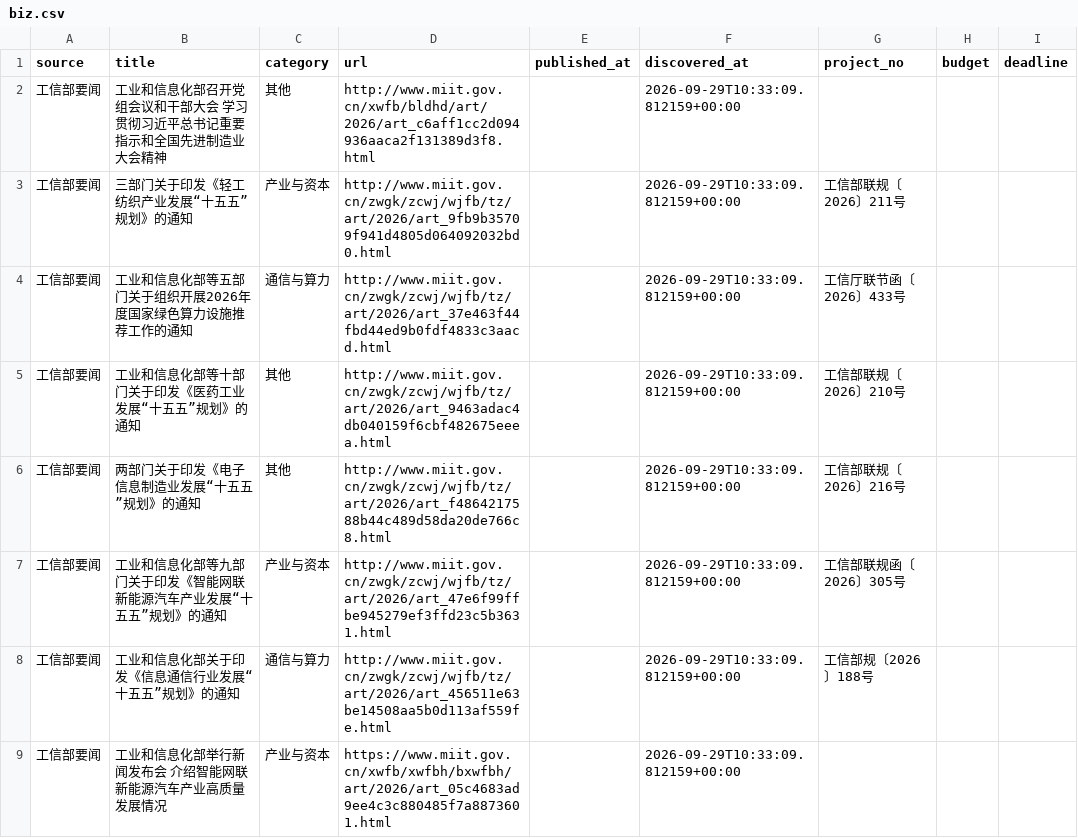
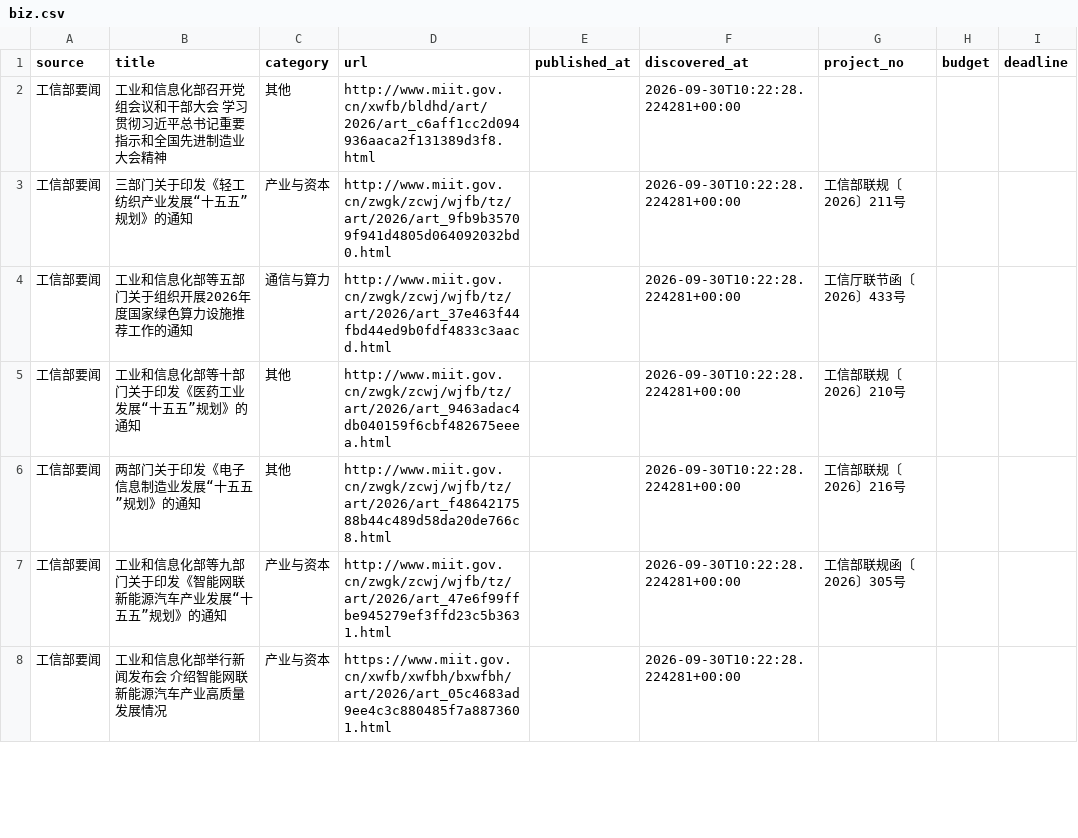
Before and after one commit to sun-zihang/opto-hot, a CSV file: data/biz.csv, drawn as a sheet; only a part is shown; the diff covers the shown part only.

```diff
--- a/data/biz.csv
+++ b/data/biz.csv
@@ -1,9 +1,8 @@
 source,title,category,url,published_at,discovered_at,project_no,budget,deadline
-工信部要闻,工业和信息化部召开党组会议和干部大会 学习贯彻习近平总书记重要指示和全国先进制造业大会精神,其他,http://www.miit.gov.cn/xwfb/bldhd/art/2026/art_c6aff1cc2d094936aaca2f131389d3f8.html,,2026-09-29T10:33:09.812159+00:00,,,
-工信部要闻,三部门关于印发《轻工纺织产业发展“十五五”规划》的通知,产业与资本,http://www.miit.gov.cn/zwgk/zcwj/wjfb/tz/art/2026/art_9fb9b35709f941d4805d064092032bd0.html,,2026-09-29T10:33:09.812159+00:00,工信部联规〔2026〕211号,,
-工信部要闻,工业和信息化部等五部门关于组织开展2026年度国家绿色算力设施推荐工作的通知,通信与算力,http://www.miit.gov.cn/zwgk/zcwj/wjfb/tz/art/2026/art_37e463f44fbd44ed9b0fdf4833c3aacd.html,,2026-09-29T10:33:09.812159+00:00,工信厅联节函〔2026〕433号,,
-工信部要闻,工业和信息化部等十部门关于印发《医药工业发展“十五五”规划》的通知,其他,http://www.miit.gov.cn/zwgk/zcwj/wjfb/tz/art/2026/art_9463adac4db040159f6cbf482675eeea.html,,2026-09-29T10:33:09.812159+00:00,工信部联规〔2026〕210号,,
-工信部要闻,两部门关于印发《电子信息制造业发展“十五五”规划》的通知,其他,http://www.miit.gov.cn/zwgk/zcwj/wjfb/tz/art/2026/art_f4864217588b44c489d58da20de766c8.html,,2026-09-29T10:33:09.812159+00:00,工信部联规〔2026〕216号,,
-工信部要闻,工业和信息化部等九部门关于印发《智能网联新能源汽车产业发展“十五五”规划》的通知,产业与资本,http://www.miit.gov.cn/zwgk/zcwj/wjfb/tz/art/2026/art_47e6f99ffbe945279ef3ffd23c5b3631.html,,2026-09-29T10:33:09.812159+00:00,工信部联规函〔2026〕305号,,
-工信部要闻,工业和信息化部关于印发《信息通信行业发展“十五五”规划》的通知,通信与算力,http://www.miit.gov.cn/zwgk/zcwj/wjfb/tz/art/2026/art_456511e63be14508aa5b0d113af559fe.html,,2026-09-29T10:33:09.812159+00:00,工信部规〔2026〕188号,,
-工信部要闻,工业和信息化部举行新闻发布会 介绍智能网联新能源汽车产业高质量发展情况,产业与资本,https://www.miit.gov.cn/xwfb/xwfbh/bxwfbh/art/2026/art_05c4683ad9ee4c3c880485f7a8873601.html,,2026-09-29T10:33:09.812159+00:00,,,
+工信部要闻,工业和信息化部召开党组会议和干部大会 学习贯彻习近平总书记重要指示和全国先进制造业大会精神,其他,http://www.miit.gov.cn/xwfb/bldhd/art/2026/art_c6aff1cc2d094936aaca2f131389d3f8.html,,2026-09-30T10:22:28.224281+00:00,,,
+工信部要闻,三部门关于印发《轻工纺织产业发展“十五五”规划》的通知,产业与资本,http://www.miit.gov.cn/zwgk/zcwj/wjfb/tz/art/2026/art_9fb9b35709f941d4805d064092032bd0.html,,2026-09-30T10:22:28.224281+00:00,工信部联规〔2026〕211号,,
+工信部要闻,工业和信息化部等五部门关于组织开展2026年度国家绿色算力设施推荐工作的通知,通信与算力,http://www.miit.gov.cn/zwgk/zcwj/wjfb/tz/art/2026/art_37e463f44fbd44ed9b0fdf4833c3aacd.html,,2026-09-30T10:22:28.224281+00:00,工信厅联节函〔2026〕433号,,
+工信部要闻,工业和信息化部等十部门关于印发《医药工业发展“十五五”规划》的通知,其他,http://www.miit.gov.cn/zwgk/zcwj/wjfb/tz/art/2026/art_9463adac4db040159f6cbf482675eeea.html,,2026-09-30T10:22:28.224281+00:00,工信部联规〔2026〕210号,,
+工信部要闻,两部门关于印发《电子信息制造业发展“十五五”规划》的通知,其他,http://www.miit.gov.cn/zwgk/zcwj/wjfb/tz/art/2026/art_f4864217588b44c489d58da20de766c8.html,,2026-09-30T10:22:28.224281+00:00,工信部联规〔2026〕216号,,
+工信部要闻,工业和信息化部等九部门关于印发《智能网联新能源汽车产业发展“十五五”规划》的通知,产业与资本,http://www.miit.gov.cn/zwgk/zcwj/wjfb/tz/art/2026/art_47e6f99ffbe945279ef3ffd23c5b3631.html,,2026-09-30T10:22:28.224281+00:00,工信部联规函〔2026〕305号,,
+工信部要闻,工业和信息化部举行新闻发布会 介绍智能网联新能源汽车产业高质量发展情况,产业与资本,https://www.miit.gov.cn/xwfb/xwfbh/bxwfbh/art/2026/art_05c4683ad9ee4c3c880485f7a8873601.html,,2026-09-30T10:22:28.224281+00:00,,,
```
Also changed, not shown: 5 added rows, 4 removed rows and 23 edited cells elsewhere in this file, dist/data/biz.csv, 31 other files.
